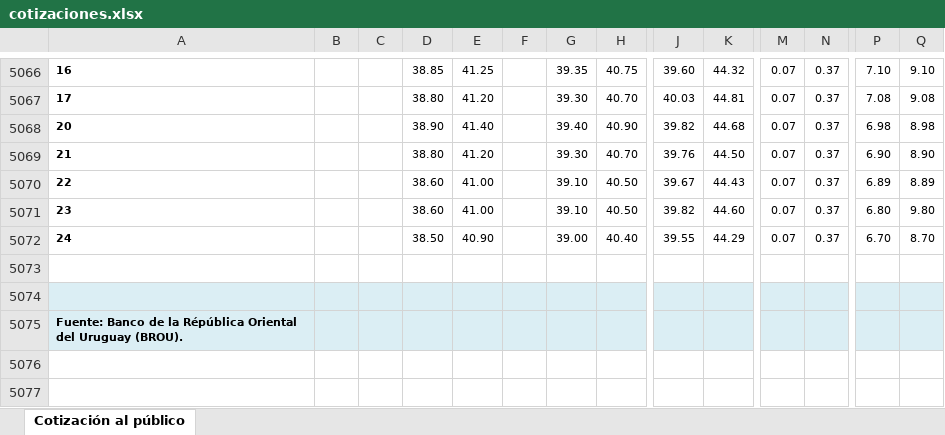
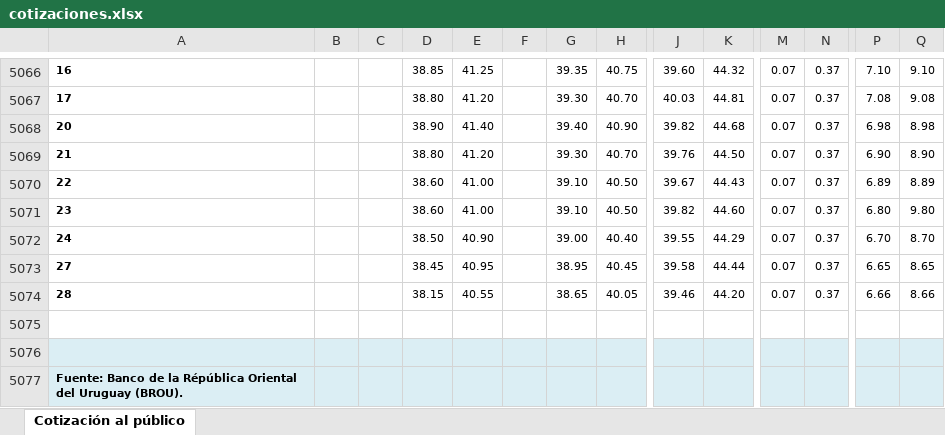
Before and after one commit to guzmanlopez/currency-exchange-uy, an Excel workbook: data/cotizaciones.xlsx, sheet Cotización al público, drawn as a sheet; only a part is shown, gaps mark what is left out; values as stored, in another font and other column widths than the file's, no borders; charts and pictures not drawn; rows hold the shown columns only; the diff names each change by its address in the sheet, - before the commit and + after, or states it on an @@ line.

```diff
--- a/data/cotizaciones.xlsx (sheet Cotización al público)
+++ b/data/cotizaciones.xlsx (sheet Cotización al público)
+row 5073: 27 |  |  | 38.45 | 40.95 |  | 38.95 | 40.45 | 39.58 | 44.44 | 0.07 | 0.37 | 6.65 | 8.65
+row 5074: 28 |  |  | 38.15 | 40.55 |  | 38.65 | 40.05 | 39.46 | 44.20 | 0.07 | 0.37 | 6.66 | 8.66
```
Also changed, not shown: charts or pictures, 2 other files.
